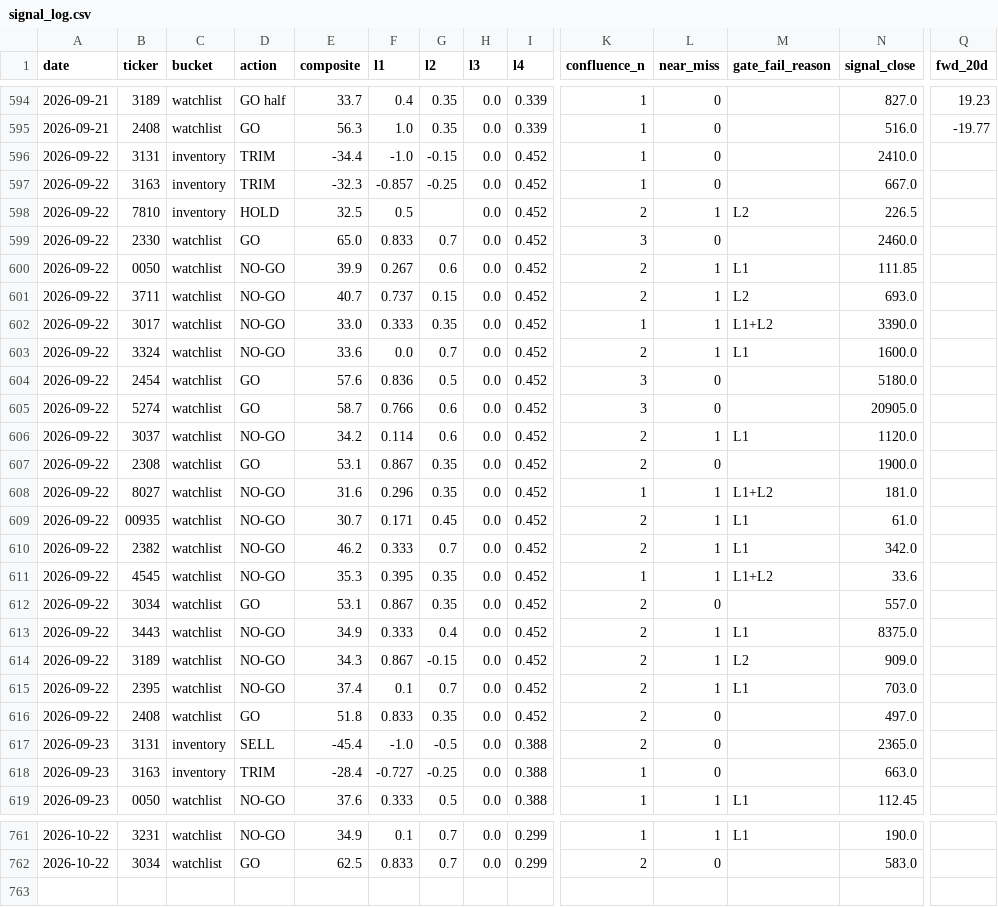
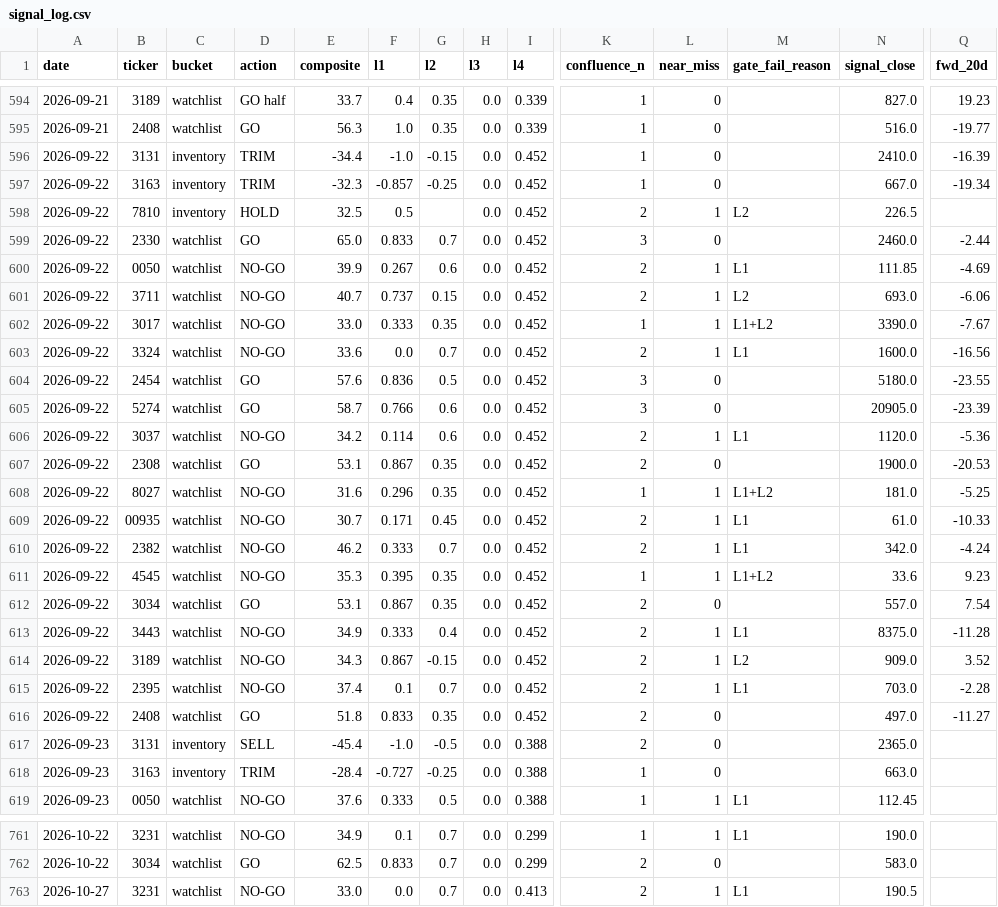
Before and after one commit to freshshine1/twse-dashboard, a CSV file: processed/signal_log.csv, drawn as a sheet; only a part is shown, gaps mark what is left out; rows hold the shown columns only; the diff covers the shown part only; the diff names each change by its address in the sheet, - before the commit and + after, or states it on an @@ line.

```diff
--- a/processed/signal_log.csv
+++ b/processed/signal_log.csv
-Q596 (fwd_20d): (empty)
+Q596 (fwd_20d): -16.39
-Q597 (fwd_20d): (empty)
+Q597 (fwd_20d): -19.34
-Q599 (fwd_20d): (empty)
+Q599 (fwd_20d): -2.44
-Q600 (fwd_20d): (empty)
+Q600 (fwd_20d): -4.69
-Q601 (fwd_20d): (empty)
+Q601 (fwd_20d): -6.06
-Q602 (fwd_20d): (empty)
+Q602 (fwd_20d): -7.67
-Q603 (fwd_20d): (empty)
+Q603 (fwd_20d): -16.56
-Q604 (fwd_20d): (empty)
+Q604 (fwd_20d): -23.55
-Q605 (fwd_20d): (empty)
+Q605 (fwd_20d): -23.39
-Q606 (fwd_20d): (empty)
+Q606 (fwd_20d): -5.36
-Q607 (fwd_20d): (empty)
+Q607 (fwd_20d): -20.53
-Q608 (fwd_20d): (empty)
+Q608 (fwd_20d): -5.25
-Q609 (fwd_20d): (empty)
+Q609 (fwd_20d): -10.33
-Q610 (fwd_20d): (empty)
+Q610 (fwd_20d): -4.24
-Q611 (fwd_20d): (empty)
+Q611 (fwd_20d): 9.23
-Q612 (fwd_20d): (empty)
+Q612 (fwd_20d): 7.54
-Q613 (fwd_20d): (empty)
+Q613 (fwd_20d): -11.28
-Q614 (fwd_20d): (empty)
+Q614 (fwd_20d): 3.52
-Q615 (fwd_20d): (empty)
+Q615 (fwd_20d): -2.28
-Q616 (fwd_20d): (empty)
+Q616 (fwd_20d): -11.27
+row 763: 2026-10-27 | 3231 | watchlist | NO-GO | 33.0 | 0.0 | 0.7 | 0.0 | 0.413 | 2 | 1 | L1 | 190.5
```
Also changed, not shown: 13 edited cells elsewhere in this file, processed/run_log.csv, processed/verdict_log.csv, 6 other files.
